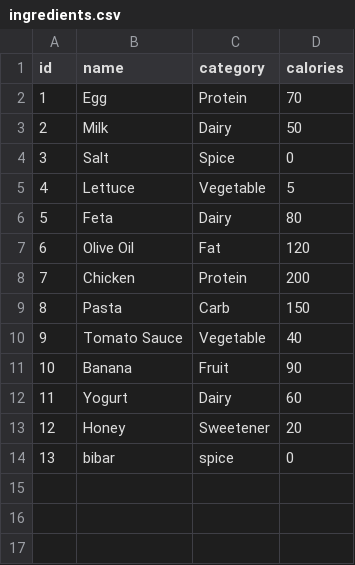
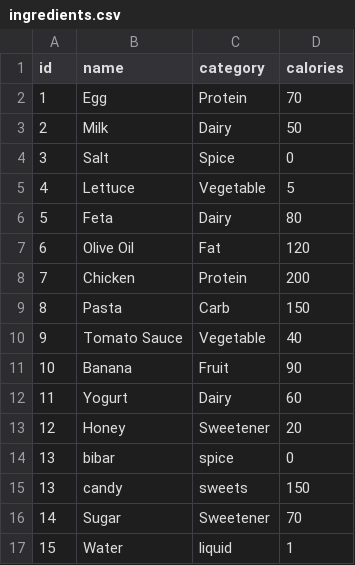
Before and after one commit to mambreyanseda/recipes, a CSV file: ingredients.csv, drawn as a sheet; the diff names each change by its address in the sheet, - before the commit and + after, or states it on an @@ line.

```diff
--- a/ingredients.csv
+++ b/ingredients.csv
+row 15: 13 | candy | sweets | 150
+row 16: 14 | Sugar | Sweetener | 70
+row 17: 15 | Water | liquid | 1
```
Also changed, not shown: recipes.csv, 3 other files.
